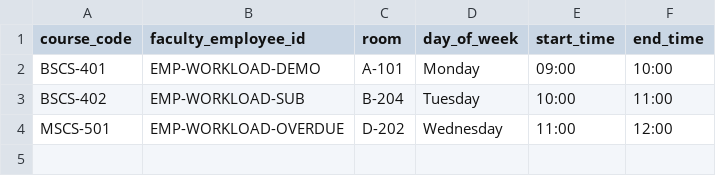
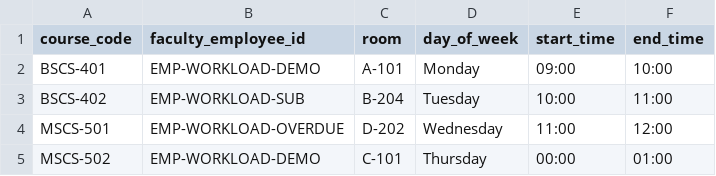
Before and after one commit to SaalisJunejo/EduLedger, a CSV file: backend/sample_timetable.csv, drawn as a sheet; the diff names each change by its address in the sheet, - before the commit and + after, or states it on an @@ line.

```diff
--- a/backend/sample_timetable.csv
+++ b/backend/sample_timetable.csv
+row 5: MSCS-502 | EMP-WORKLOAD-DEMO | C-101 | Thursday | 00:00 | 01:00
```
Also changed, not shown: 16 other files.
